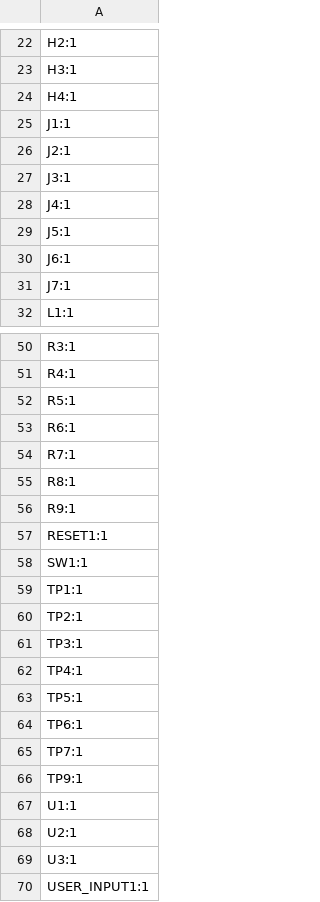
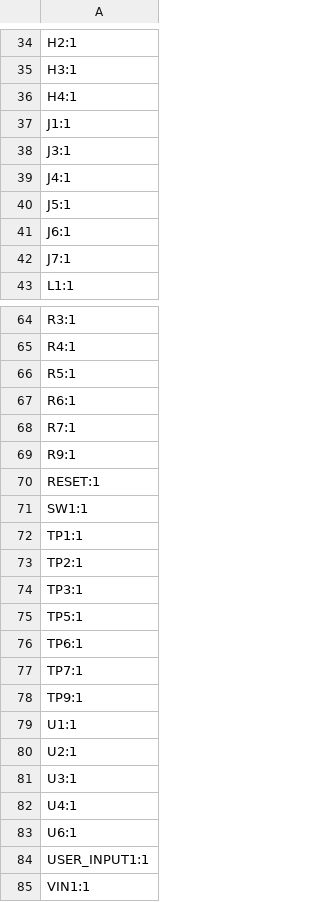
Before and after one commit to jackshisd/EoC-Lab, a CSV file: Hardware/Main Board/production/designators.csv, drawn as a sheet; only a part is shown, gaps mark what is left out; the diff covers the shown part only.

```diff
--- a/Hardware/Main Board/production/designators.csv
+++ b/Hardware/Main Board/production/designators.csv
@@ -25,3 +37,2 @@ H4:1
 J1:1
-J2:1
 J3:1
@@ -54,5 +68,4 @@ R6:1
 R7:1
-R8:1
 R9:1
-RESET1:1
+RESET:1
 SW1:1
@@ -61,3 +74,2 @@ TP2:1
 TP3:1
-TP4:1
 TP5:1
@@ -69,2 +81,5 @@ U2:1
 U3:1
+U4:1
+U6:1
 USER_INPUT1:1
+VIN1:1
```
Also changed, not shown: 15 added rows and 1 edited cell elsewhere in this file, Hardware/Main Board/production/bom.csv, Hardware/Main Board/production/positions.csv, 18 other files.
